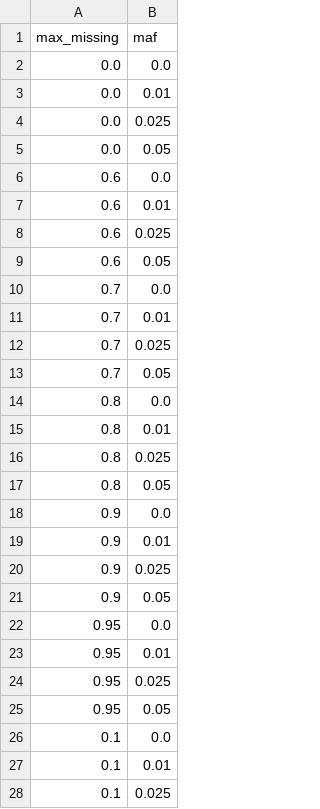
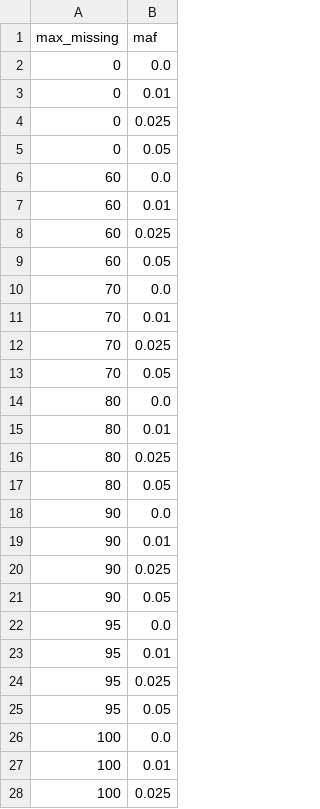
Before and after one commit to MaartenPostuma/EcologyGBSPipeline, a TSV file: src/filterAndFigures/paramTest.tsv, drawn as a sheet; only a part is shown; the diff covers the shown part only.

Commit message:
Update paramTest.tsv

```diff
--- a/src/filterAndFigures/paramTest.tsv
+++ b/src/filterAndFigures/paramTest.tsv
@@ -1,28 +1,28 @@
 max_missing	maf
-0.0	0.0
-0.0	0.01
-0.0	0.025
-0.0	0.05
-0.6	0.0
-0.6	0.01
-0.6	0.025
-0.6	0.05
-0.7	0.0
-0.7	0.01
-0.7	0.025
-0.7	0.05
-0.8	0.0
-0.8	0.01
-0.8	0.025
-0.8	0.05
-0.9	0.0
-0.9	0.01
-0.9	0.025
-0.9	0.05
-0.95	0.0
-0.95	0.01
-0.95	0.025
-0.95	0.05
-0.1	0.0
-0.1	0.01
-0.1	0.025
+0	0.0
+0	0.01
+0	0.025
+0	0.05
+60	0.0
+60	0.01
+60	0.025
+60	0.05
+70	0.0
+70	0.01
+70	0.025
+70	0.05
+80	0.0
+80	0.01
+80	0.025
+80	0.05
+90	0.0
+90	0.01
+90	0.025
+90	0.05
+95	0.0
+95	0.01
+95	0.025
+95	0.05
+100	0.0
+100	0.01
+100	0.025
```
Also changed, not shown: 1 edited cell elsewhere in this file.
